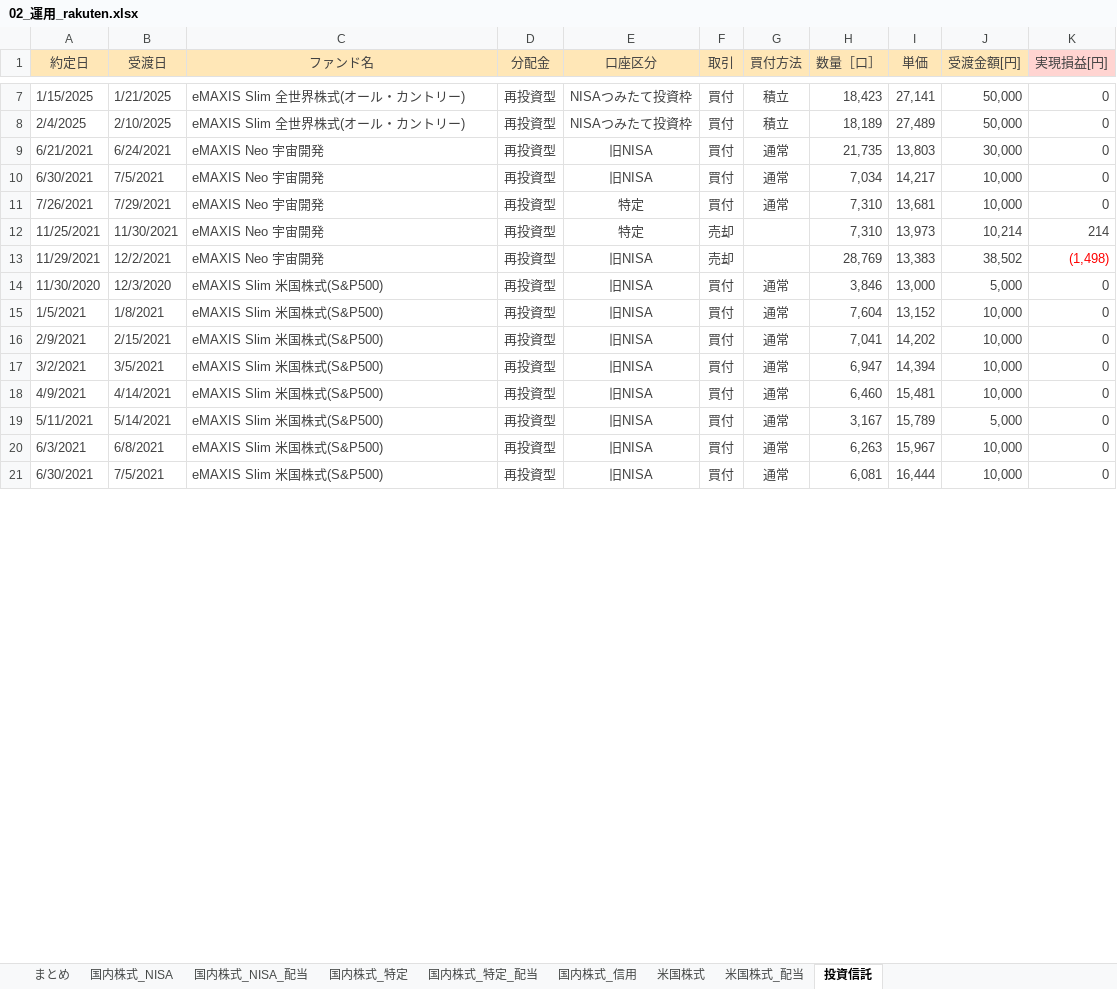
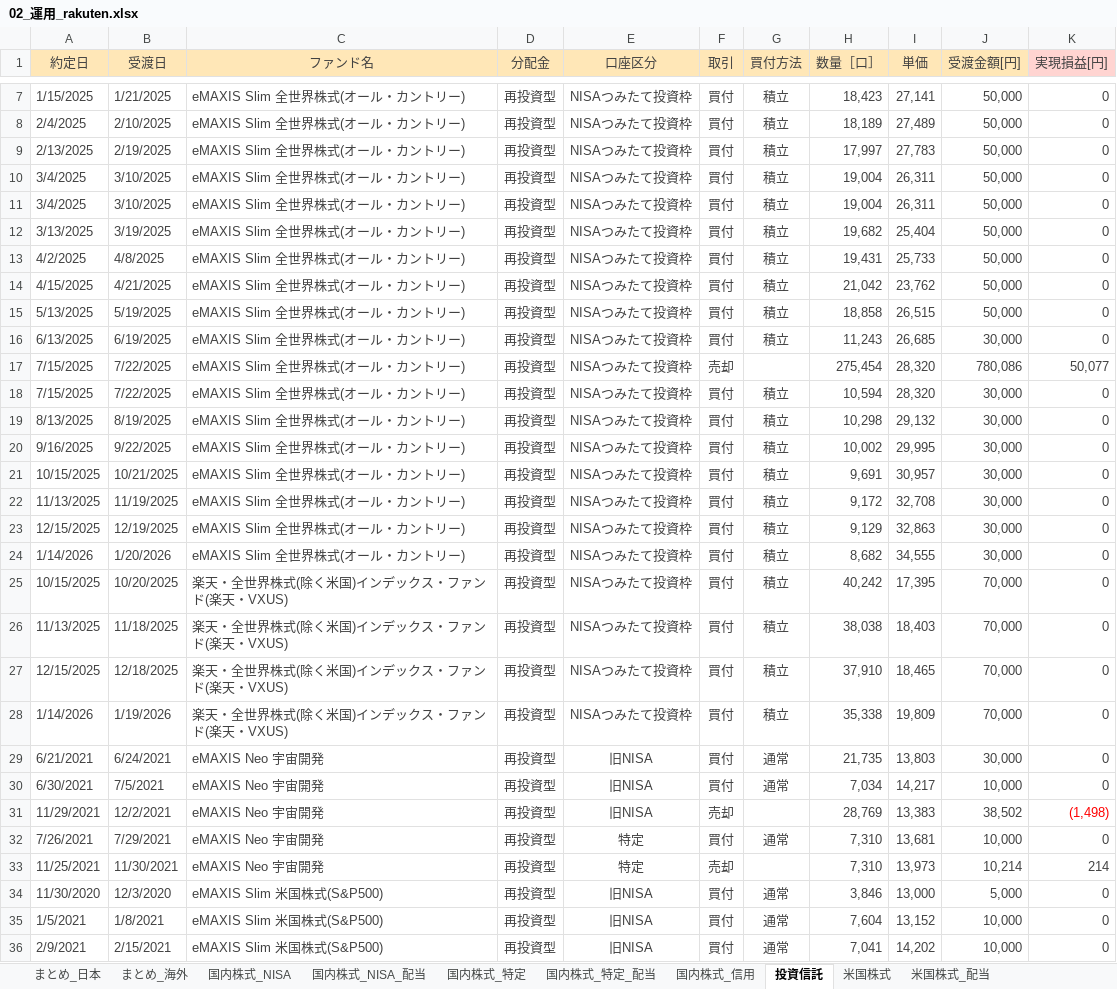
Before and after one commit to Shota0525/streamlit_stock_app, an Excel workbook: data/02_運用_rakuten.xlsx, sheet 投資信託, drawn as a sheet; only a part is shown, gaps mark what is left out; the shorter side is filled out with more unchanged rows; values as stored, in another font and other column widths than the file's, no borders; the diff covers the shown part only; the diff names each change by its address in the sheet, - before the commit and + after, or states it on an @@ line.

```diff
--- a/data/02_運用_rakuten.xlsx (sheet 投資信託)
+++ b/data/02_運用_rakuten.xlsx (sheet 投資信託)
-sheet tab: まとめ
+sheet tab: まとめ_日本
+sheet tab: まとめ_海外
@@ sheet tab order changed: まとめ_日本 | まとめ_海外 | 国内株式_NISA | 国内株式_NISA_配当 | 国内株式_特定 | 国内株式_特定_配当 | 国内株式_信用 | 投資信託 | 米国株式 | 米国株式_配当 @@
+row 9: 2/13/2025 | 2/19/2025 | eMAXIS Slim 全世界株式(オール・カントリー) | 再投資型 | NISAつみたて投資枠 | 買付 | 積立 | 17,997 | 27,783 | 50,000 | 0
+row 10: 3/4/2025 | 3/10/2025 | eMAXIS Slim 全世界株式(オール・カントリー) | 再投資型 | NISAつみたて投資枠 | 買付 | 積立 | 19,004 | 26,311 | 50,000 | 0
+row 11: 3/4/2025 | 3/10/2025 | eMAXIS Slim 全世界株式(オール・カントリー) | 再投資型 | NISAつみたて投資枠 | 買付 | 積立 | 19,004 | 26,311 | 50,000 | 0
+row 12: 3/13/2025 | 3/19/2025 | eMAXIS Slim 全世界株式(オール・カントリー) | 再投資型 | NISAつみたて投資枠 | 買付 | 積立 | 19,682 | 25,404 | 50,000 | 0
+row 13: 4/2/2025 | 4/8/2025 | eMAXIS Slim 全世界株式(オール・カントリー) | 再投資型 | NISAつみたて投資枠 | 買付 | 積立 | 19,431 | 25,733 | 50,000 | 0
+row 14: 4/15/2025 | 4/21/2025 | eMAXIS Slim 全世界株式(オール・カントリー) | 再投資型 | NISAつみたて投資枠 | 買付 | 積立 | 21,042 | 23,762 | 50,000 | 0
+row 15: 5/13/2025 | 5/19/2025 | eMAXIS Slim 全世界株式(オール・カントリー) | 再投資型 | NISAつみたて投資枠 | 買付 | 積立 | 18,858 | 26,515 | 50,000 | 0
+row 16: 6/13/2025 | 6/19/2025 | eMAXIS Slim 全世界株式(オール・カントリー) | 再投資型 | NISAつみたて投資枠 | 買付 | 積立 | 11,243 | 26,685 | 30,000 | 0
+row 17: 7/15/2025 | 7/22/2025 | eMAXIS Slim 全世界株式(オール・カントリー) | 再投資型 | NISAつみたて投資枠 | 売却 |  | 275,454 | 28,320 | 780,086 | 50,077
+row 18: 7/15/2025 | 7/22/2025 | eMAXIS Slim 全世界株式(オール・カントリー) | 再投資型 | NISAつみたて投資枠 | 買付 | 積立 | 10,594 | 28,320 | 30,000 | 0
+row 19: 8/13/2025 | 8/19/2025 | eMAXIS Slim 全世界株式(オール・カントリー) | 再投資型 | NISAつみたて投資枠 | 買付 | 積立 | 10,298 | 29,132 | 30,000 | 0
+row 20: 9/16/2025 | 9/22/2025 | eMAXIS Slim 全世界株式(オール・カントリー) | 再投資型 | NISAつみたて投資枠 | 買付 | 積立 | 10,002 | 29,995 | 30,000 | 0
+row 21: 10/15/2025 | 10/21/2025 | eMAXIS Slim 全世界株式(オール・カントリー) | 再投資型 | NISAつみたて投資枠 | 買付 | 積立 | 9,691 | 30,957 | 30,000 | 0
+row 22: 11/13/2025 | 11/19/2025 | eMAXIS Slim 全世界株式(オール・カントリー) | 再投資型 | NISAつみたて投資枠 | 買付 | 積立 | 9,172 | 32,708 | 30,000 | 0
+row 23: 12/15/2025 | 12/19/2025 | eMAXIS Slim 全世界株式(オール・カントリー) | 再投資型 | NISAつみたて投資枠 | 買付 | 積立 | 9,129 | 32,863 | 30,000 | 0
+row 24: 1/14/2026 | 1/20/2026 | eMAXIS Slim 全世界株式(オール・カントリー) | 再投資型 | NISAつみたて投資枠 | 買付 | 積立 | 8,682 | 34,555 | 30,000 | 0
+row 25: 10/15/2025 | 10/20/2025 | 楽天・全世界株式(除く米国)インデックス・ファンド(楽天・VXUS) | 再投資型 | NISAつみたて投資枠 | 買付 | 積立 | 40,242 | 17,395 | 70,000 | 0
+row 26: 11/13/2025 | 11/18/2025 | 楽天・全世界株式(除く米国)インデックス・ファンド(楽天・VXUS) | 再投資型 | NISAつみたて投資枠 | 買付 | 積立 | 38,038 | 18,403 | 70,000 | 0
+row 27: 12/15/2025 | 12/18/2025 | 楽天・全世界株式(除く米国)インデックス・ファンド(楽天・VXUS) | 再投資型 | NISAつみたて投資枠 | 買付 | 積立 | 37,910 | 18,465 | 70,000 | 0
+row 28: 1/14/2026 | 1/19/2026 | 楽天・全世界株式(除く米国)インデックス・ファンド(楽天・VXUS) | 再投資型 | NISAつみたて投資枠 | 買付 | 積立 | 35,338 | 19,809 | 70,000 | 0
@@ row 13 moved to row 31: 11/29/2021 @@
```
Also changed, not shown: 2 added rows and 2 moved rows elsewhere in this sheet, sheet 国内株式_特定, sheet 国内株式_特定_配当, sheet 米国株式, sheet 国内株式_NISA, sheet 国内株式_NISA_配当, sheet まとめ_日本, 2 more sheets, formulas that keep their value, 6 other files.
